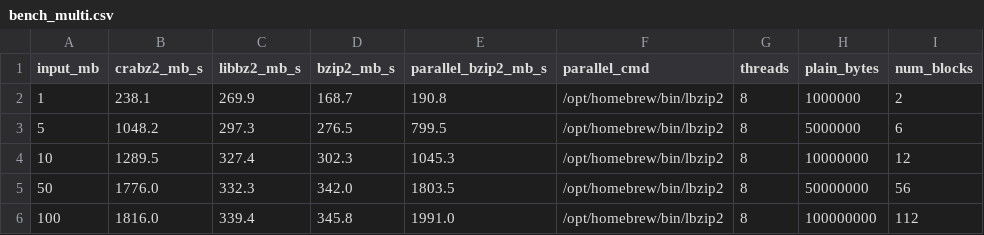
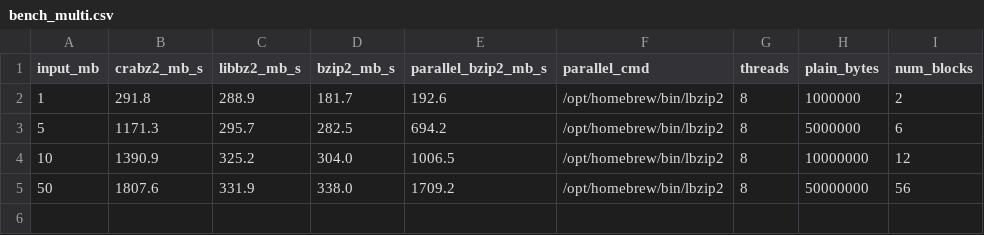
Before and after one commit to jwmurray/crabz2, a CSV file: bench_multi.csv, drawn as a sheet.

Commit message:
decode: write-only IBWT threading, memset RLE runs, raw-cursor output walk
Phase-A profiling (per-phase timers, new dev-only 'phasetime' feature) showed
90% of block decode in the two memory-bound phases. Three changes:

- RLE2 runs splat into the block buffer with resize (memset) instead of
  per-element push, and the MTF/RLE2 stage now decodes into a dense u8
  buffer rather than u32 tt cells.
- The IBWT threading pass writes each tt cell exactly once with
  (i << 8) | L[i] instead of libbz2's read-modify-write |=, so the scattered
  lines are write-only and the sequential read is 1 byte/elem. The walk
  reads one cell per step and gets both the next position and its byte.
- The output walk writes through a raw cursor with one capacity check per
  iteration and memsets RLE1 runs; CRC stays fused under the latency-bound
  walk where it executes for free.

Serial decode: 276 -> 317 MB/s on the multi-bench corpus (libbz2: 337).
parallel(8): 1546 -> 1863 MB/s.

```diff
--- a/bench_multi.csv
+++ b/bench_multi.csv
@@ -1,6 +1,5 @@
 input_mb,crabz2_mb_s,libbz2_mb_s,bzip2_mb_s,parallel_bzip2_mb_s,parallel_cmd,threads,plain_bytes,num_blocks
-1,238.1,269.9,168.7,190.8,/opt/homebrew/bin/lbzip2,8,1000000,2
-5,1048.2,297.3,276.5,799.5,/opt/homebrew/bin/lbzip2,8,5000000,6
-10,1289.5,327.4,302.3,1045.3,/opt/homebrew/bin/lbzip2,8,10000000,12
-50,1776.0,332.3,342.0,1803.5,/opt/homebrew/bin/lbzip2,8,50000000,56
-100,1816.0,339.4,345.8,1991.0,/opt/homebrew/bin/lbzip2,8,100000000,112
+1,291.8,288.9,181.7,192.6,/opt/homebrew/bin/lbzip2,8,1000000,2
+5,1171.3,295.7,282.5,694.2,/opt/homebrew/bin/lbzip2,8,5000000,6
+10,1390.9,325.2,304.0,1006.5,/opt/homebrew/bin/lbzip2,8,10000000,12
+50,1807.6,331.9,338.0,1709.2,/opt/homebrew/bin/lbzip2,8,50000000,56
```
Also changed, not shown: 2 other files.
